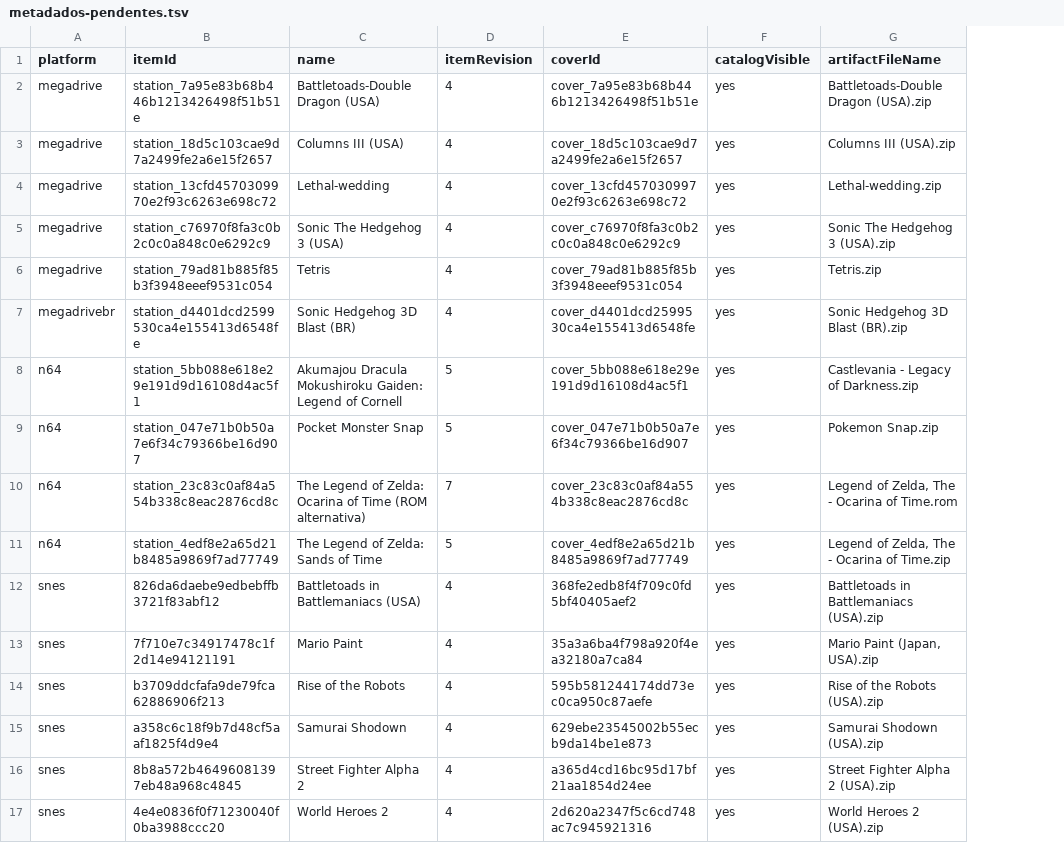
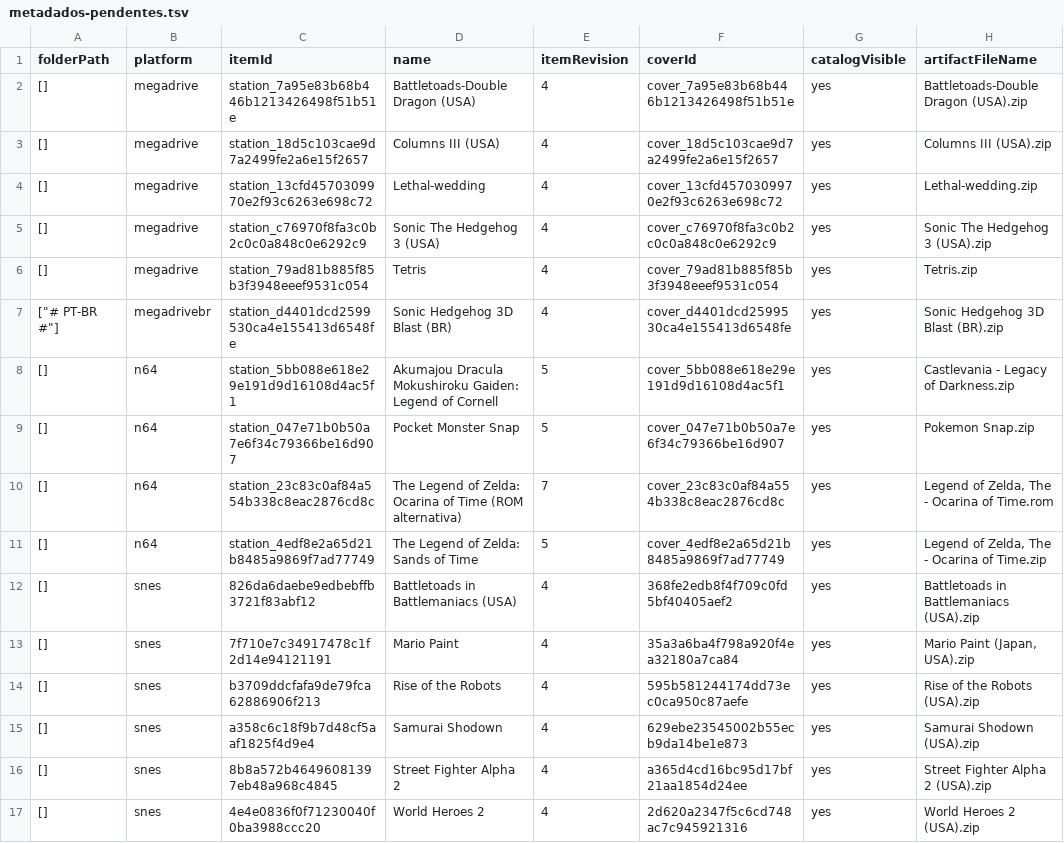
Before and after one commit to luziellacerda/Servidor-pix, a TSV file: docs/station-android/biblioteca-20261004/metadados-pendentes.tsv, drawn as a sheet; only a part is shown; the diff names each change by its address in the sheet, - before the commit and + after, or states it on an @@ line.

```diff
--- a/docs/station-android/biblioteca-20261004/metadados-pendentes.tsv
+++ b/docs/station-android/biblioteca-20261004/metadados-pendentes.tsv
+column A (folderPath), rows 2-17: [] | [] | [] | [] | [] | ["# PT-BR #"] | [] | [] | [] | [] | [] | [] | [] | [] | [] | []
```
Also changed, not shown: docs/station-android/biblioteca-20261004/compatibilidade-ids.tsv, docs/station-android/biblioteca-20261004/n64-jogos-capas-downloads.tsv, 9 other files.
